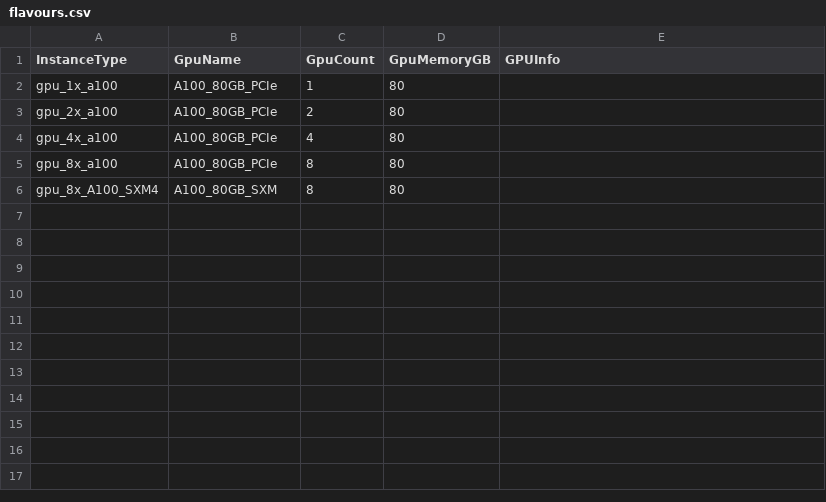
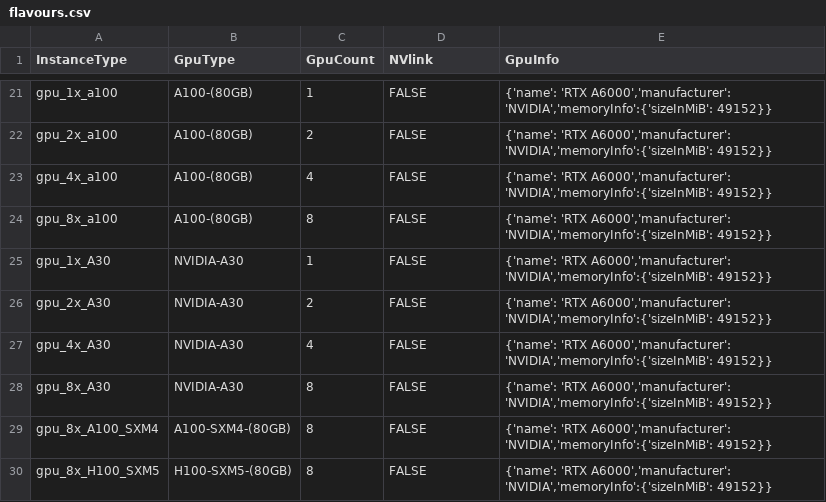
Before and after one commit to iamvikaskumar/cloud-catalog, a CSV file: catalogs/v1/massed_compute/flavours.csv, drawn as a sheet; only a part is shown, gaps mark what is left out; the diff covers the shown part only.

Commit message:
updated massed compute catalog

```diff
--- a/catalogs/v1/massed_compute/flavours.csv
+++ b/catalogs/v1/massed_compute/flavours.csv
@@ -1 +1 @@
-InstanceType,GpuName,GpuCount,GpuMemoryGB,GPUInfo
+InstanceType,GpuType,GpuCount,NVlink,GpuInfo
@@ -2,5 +21,10 @@ InstanceType,GpuName,GpuCount,GpuMemoryGB,GPUInfo
-gpu_1x_a100,A100_80GB_PCIe,1,80
-gpu_2x_a100,A100_80GB_PCIe,2,80
-gpu_4x_a100,A100_80GB_PCIe,4,80
-gpu_8x_a100,A100_80GB_PCIe,8,80
-gpu_8x_A100_SXM4,A100_80GB_SXM,8,80
+gpu_1x_a100,A100-(80GB),1,FALSE,"{'name': 'RTX A6000','manufacturer': 'NVIDIA','memoryInfo':{'sizeInMiB': 49152}}"
+gpu_2x_a100,A100-(80GB),2,FALSE,"{'name': 'RTX A6000','manufacturer': 'NVIDIA','memoryInfo':{'sizeInMiB': 49152}}"
+gpu_4x_a100,A100-(80GB),4,FALSE,"{'name': 'RTX A6000','manufacturer': 'NVIDIA','memoryInfo':{'sizeInMiB': 49152}}"
+gpu_8x_a100,A100-(80GB),8,FALSE,"{'name': 'RTX A6000','manufacturer': 'NVIDIA','memoryInfo':{'sizeInMiB': 49152}}"
+gpu_1x_A30,NVIDIA-A30,1,FALSE,"{'name': 'RTX A6000','manufacturer': 'NVIDIA','memoryInfo':{'sizeInMiB': 49152}}"
+gpu_2x_A30,NVIDIA-A30,2,FALSE,"{'name': 'RTX A6000','manufacturer': 'NVIDIA','memoryInfo':{'sizeInMiB': 49152}}"
+gpu_4x_A30,NVIDIA-A30,4,FALSE,"{'name': 'RTX A6000','manufacturer': 'NVIDIA','memoryInfo':{'sizeInMiB': 49152}}"
+gpu_8x_A30,NVIDIA-A30,8,FALSE,"{'name': 'RTX A6000','manufacturer': 'NVIDIA','memoryInfo':{'sizeInMiB': 49152}}"
+gpu_8x_A100_SXM4,A100-SXM4-(80GB),8,FALSE,"{'name': 'RTX A6000','manufacturer': 'NVIDIA','memoryInfo':{'sizeInMiB': 49152}}"
+gpu_8x_H100_SXM5,H100-SXM5-(80GB),8,FALSE,"{'name': 'RTX A6000','manufacturer': 'NVIDIA','memoryInfo':{'sizeInMiB': 49152}}"
```
Also changed, not shown: 19 added rows elsewhere in this file.
